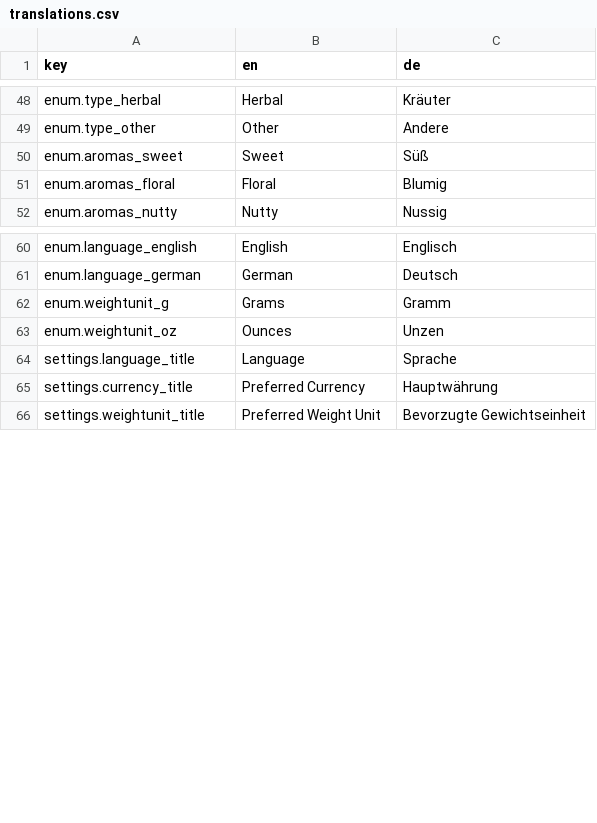
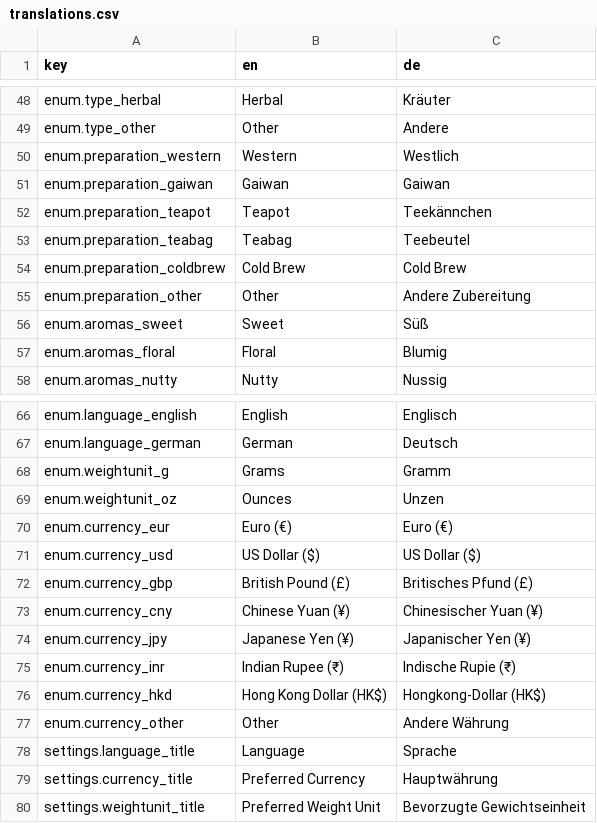
Before and after one commit to Unjson/journalitea, a CSV file: src/services/i18n/translations.csv, drawn as a sheet; only a part is shown, gaps mark what is left out.

Commit message:
added remaining translations to enums

```diff
--- a/src/services/i18n/translations.csv
+++ b/src/services/i18n/translations.csv
@@ -49,2 +49,8 @@ enum.type_herbal;Herbal;Kräuter
 enum.type_other;Other;Andere
+enum.preparation_western;Western;Westlich
+enum.preparation_gaiwan;Gaiwan;Gaiwan
+enum.preparation_teapot;Teapot;Teekännchen
+enum.preparation_teabag;Teabag;Teebeutel
+enum.preparation_coldbrew;Cold Brew;Cold Brew
+enum.preparation_other;Other;Andere Zubereitung
 enum.aromas_sweet;Sweet;Süß
@@ -63,2 +69,10 @@ enum.weightunit_g;Grams;Gramm
 enum.weightunit_oz;Ounces;Unzen
+enum.currency_eur;Euro (€);Euro (€)
+enum.currency_usd;US Dollar ($);US Dollar ($)
+enum.currency_gbp;British Pound (£);Britisches Pfund (£)
+enum.currency_cny;Chinese Yuan (¥);Chinesischer Yuan (¥)
+enum.currency_jpy;Japanese Yen (¥);Japanischer Yen (¥)
+enum.currency_inr;Indian Rupee (₹);Indische Rupie (₹)
+enum.currency_hkd;Hong Kong Dollar (HK$);Hongkong-Dollar (HK$)
+enum.currency_other;Other;Andere Währung
 settings.language_title;Language;Sprache
```
Also changed, not shown: 3 other files.
